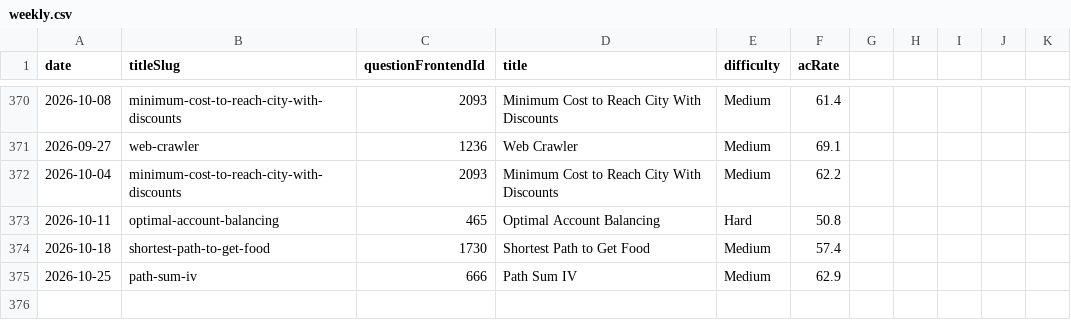
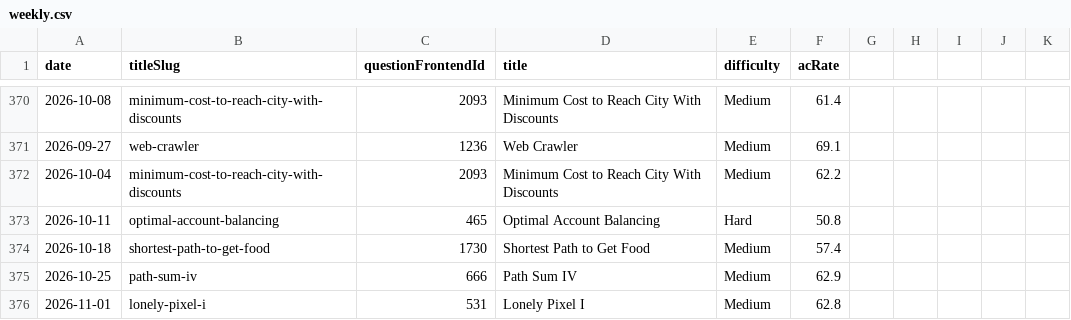
Before and after one commit to joric/leetcode, a CSV file: weekly.csv, drawn as a sheet; only a part is shown, gaps mark what is left out; the diff names each change by its address in the sheet, - before the commit and + after, or states it on an @@ line.

```diff
--- a/weekly.csv
+++ b/weekly.csv
+row 376: 2026-11-01 | lonely-pixel-i | 531 | Lonely Pixel I | Medium | 62.8
```
Also changed, not shown: daily.csv.
